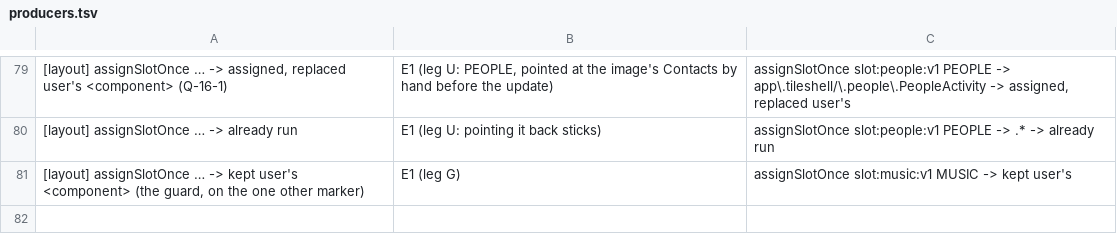
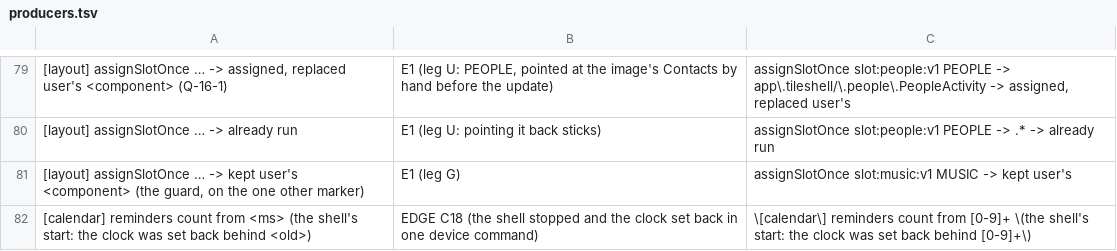
Before and after one commit to kingpinzs/tessera, a TSV file: docs/plan/qa/phase-16/E21/producers.tsv, drawn as a sheet; only a part is shown, gaps mark what is left out.

```diff
--- a/docs/plan/qa/phase-16/E21/producers.tsv
+++ b/docs/plan/qa/phase-16/E21/producers.tsv
@@ -81 +81,2 @@
 [layout] assignSlotOnce … -> kept user's <component> (the guard, on the one other marker)	E1 (leg G)	assignSlotOnce slot:music:v1 MUSIC -> kept user's
+[calendar] reminders count from <ms> (the shell's start: the clock was set back behind <old>)	EDGE C18 (the shell stopped and the clock set back in one device command)	\[calendar\] reminders count from [0-9]+ \(the shell's start: the clock was set back behind [0-9]+\)
```
Also changed, not shown: docs/plan/qa/phase-16/E21/notrun.tsv, docs/plan/qa/phase-16/clauses-open.tsv, 48 other files.
